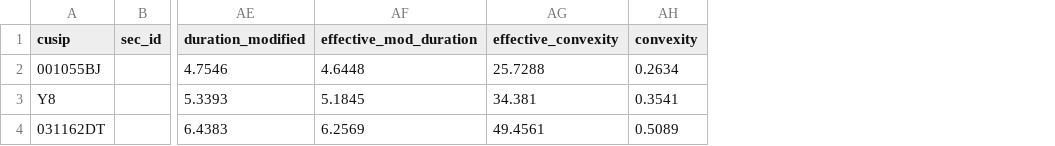
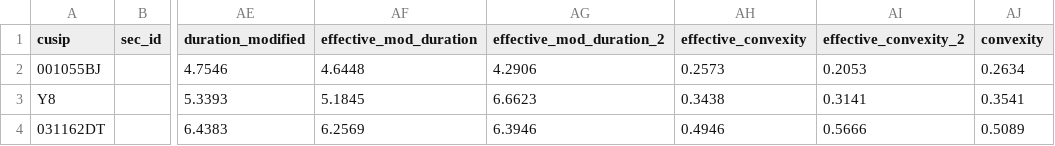
Before and after one commit to cpphey/python, a CSV file: bondTest/processed_bond_data.csv, drawn as a sheet; only a part is shown, gaps mark what is left out; addresses are those after the commit; the diff names each change by its address in the sheet, - before the commit and + after, or states it on an @@ line.

Commit message:
added eff mod convexity calc on new formula

```diff
--- a/bondTest/processed_bond_data.csv
+++ b/bondTest/processed_bond_data.csv
+column AG (effective_mod_duration_2), rows 2-4: 4.2906 | 6.6623 | 6.3946
+column AI (effective_convexity_2), rows 2-4: 0.2053 | 0.3141 | 0.5666
-AH2 (effective_convexity): 25.7288
+AH2 (effective_convexity): 0.2573
-AH3 (effective_convexity): 34.381
+AH3 (effective_convexity): 0.3438
-AH4 (effective_convexity): 49.4561
+AH4 (effective_convexity): 0.4946
```
Also changed, not shown: 1 other file.
